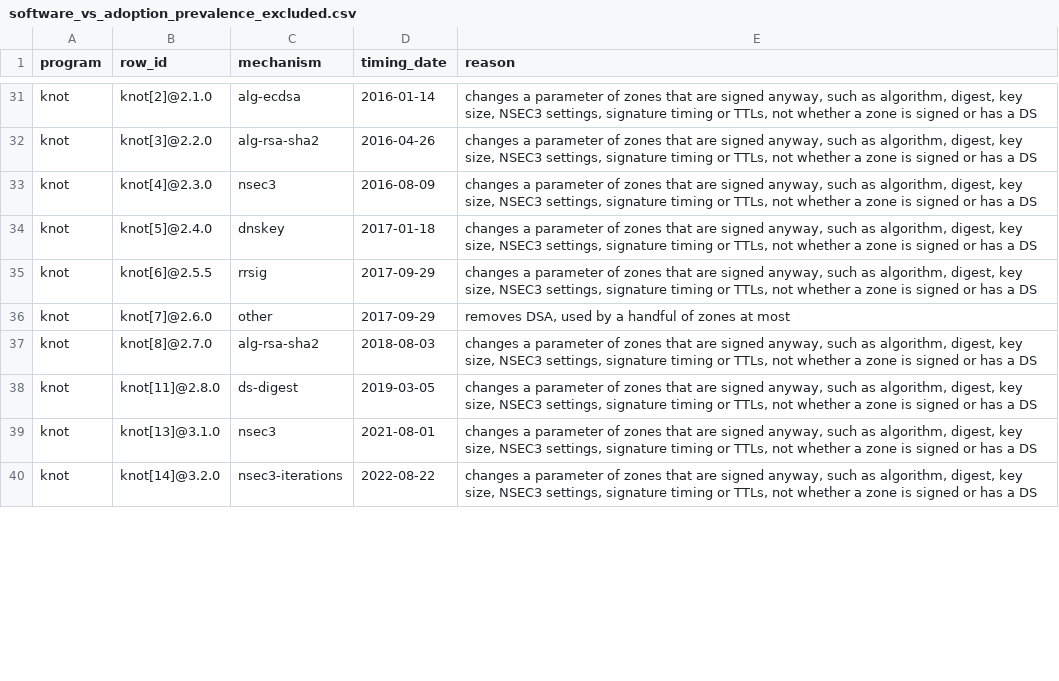
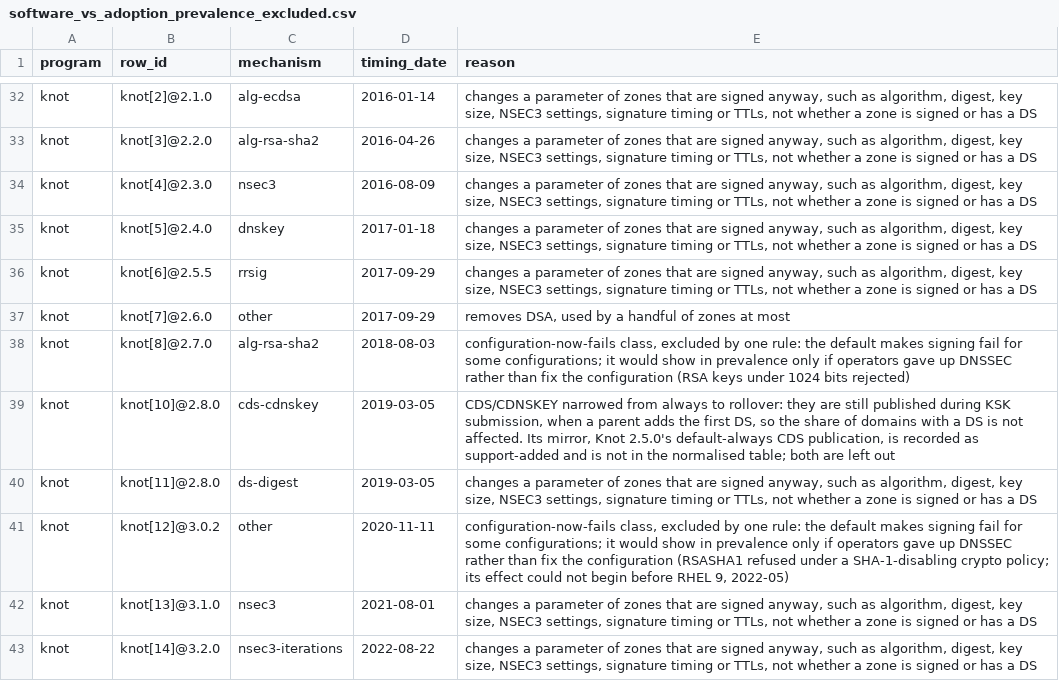
Before and after one commit to j776w781/rfc_adoption, a CSV file: out/analysis/software_vs_adoption_prevalence_excluded.csv, drawn as a sheet; only a part is shown, gaps mark what is left out; the diff covers the shown part only.

```diff
--- a/out/analysis/software_vs_adoption_prevalence_excluded.csv
+++ b/out/analysis/software_vs_adoption_prevalence_excluded.csv
@@ -36,4 +37,6 @@ knot,knot[6]@2.5.5,rrsig,2017-09-29,"changes a parameter of zones that are signe
 knot,knot[7]@2.6.0,other,2017-09-29,"removes DSA, used by a handful of zones at most"
-knot,knot[8]@2.7.0,alg-rsa-sha2,2018-08-03,"changes a parameter of zones that are signed anyway, such as algorithm, digest, key size, NSEC3 settings, signature timing or TTLs, not whether a zone is signed or has a DS"
+knot,knot[8]@2.7.0,alg-rsa-sha2,2018-08-03,"configuration-now-fails class, excluded by one rule: the default makes signing fail for some configurations; it would show in prevalence only if operators gave up DNSSEC rather than fix the configuration (RSA keys under 1024 bits rejected)"
+knot,knot[10]@2.8.0,cds-cdnskey,2019-03-05,"CDS/CDNSKEY narrowed from always to rollover: they are still published during KSK submission, when a parent adds the first DS, so the share of domains with a DS is not affected. Its mirror, Knot 2.5.0's default-always CDS publication, is recorded as support-added and is not in the normalised table; both are left out"
 knot,knot[11]@2.8.0,ds-digest,2019-03-05,"changes a parameter of zones that are signed anyway, such as algorithm, digest, key size, NSEC3 settings, signature timing or TTLs, not whether a zone is signed or has a DS"
+knot,knot[12]@3.0.2,other,2020-11-11,"configuration-now-fails class, excluded by one rule: the default makes signing fail for some configurations; it would show in prevalence only if operators gave up DNSSEC rather than fix the configuration (RSASHA1 refused under a SHA-1-disabling crypto policy; its effect could not begin before RHEL 9, 2022-05)"
 knot,knot[13]@3.1.0,nsec3,2021-08-01,"changes a parameter of zones that are signed anyway, such as algorithm, digest, key size, NSEC3 settings, signature timing or TTLs, not whether a zone is signed or has a DS"
```
Also changed, not shown: 1 added row and 3 edited cells elsewhere in this file, out/analysis/software_vs_adoption_prevalence_mapping.csv, out/analysis/software_vs_adoption_q4.csv, 7 other files.
